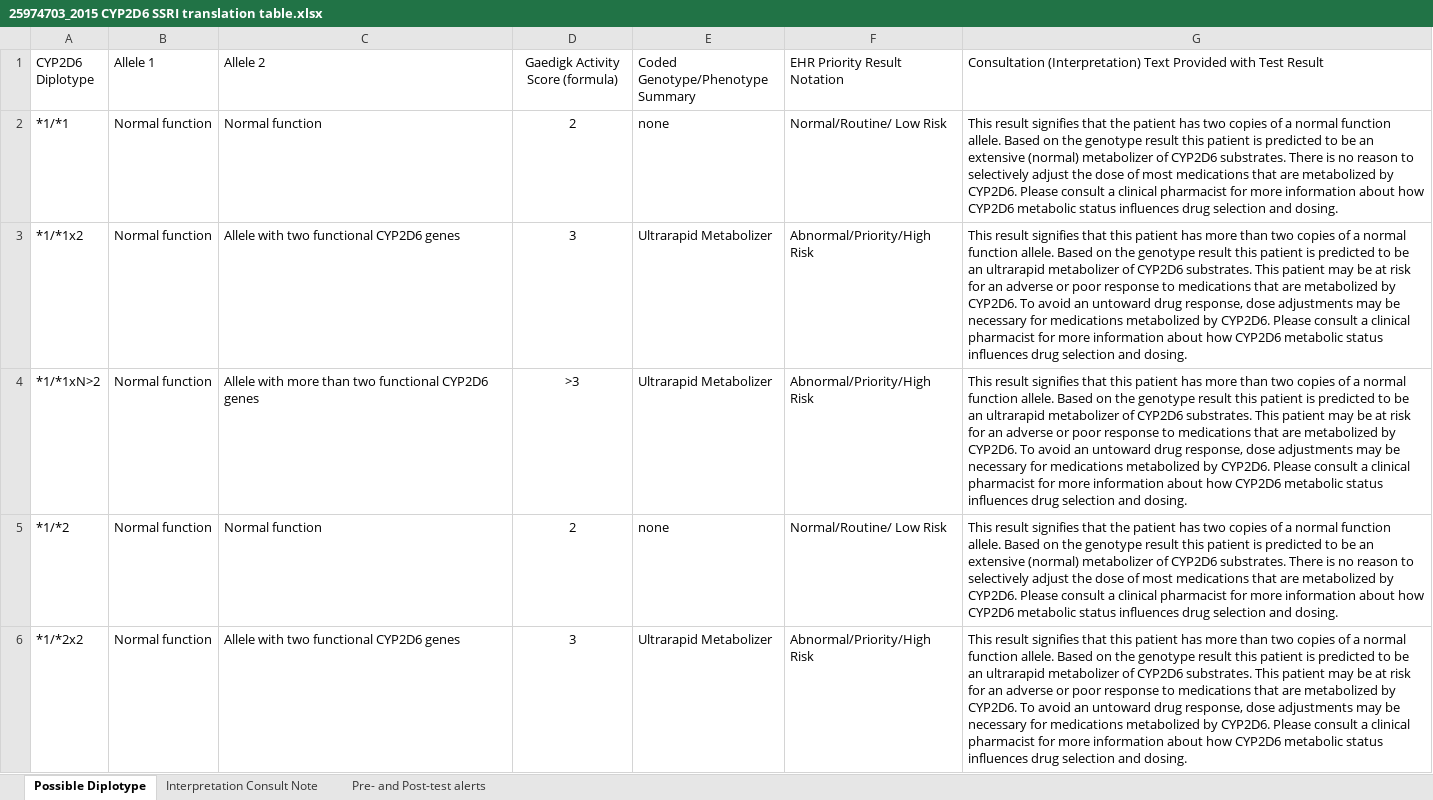
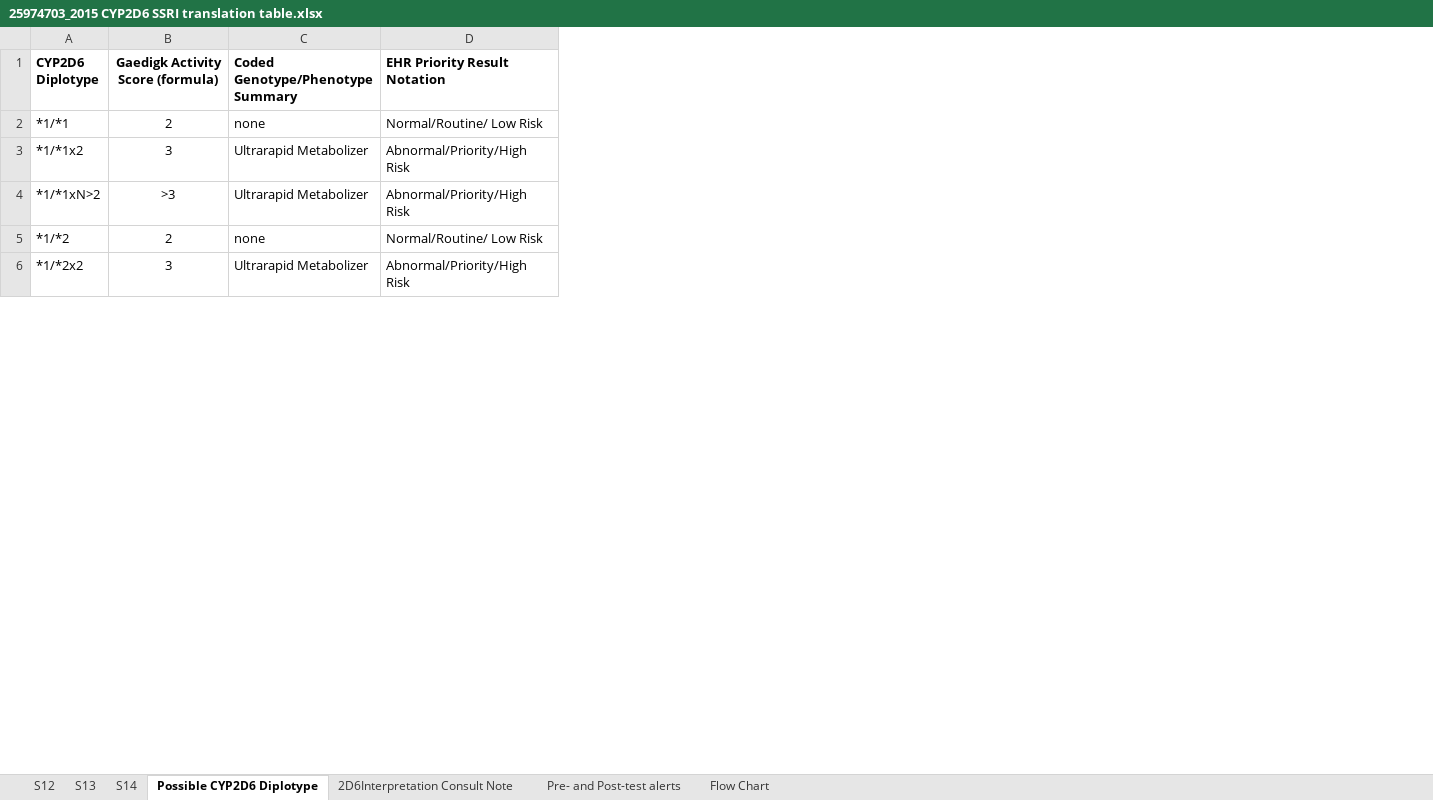
Before and after one commit to cpicpgx/cpic-guidelines, an Excel workbook: SSRI/2015/25974703_2015 CYP2D6 SSRI translation table.xlsx, sheet Possible CYP2D6 Diplotype, drawn as a sheet; only a part is shown; values as stored, in another font and other column widths than the file's, no borders; removed rows and columns are numbered as before the commit, all else as after; the diff names each change by its address in the sheet, - before the commit and + after, or states it on an @@ line.

```diff
--- a/SSRI/2015/25974703_2015 CYP2D6 SSRI translation table.xlsx (sheet Possible CYP2D6 Diplotype)
+++ b/SSRI/2015/25974703_2015 CYP2D6 SSRI translation table.xlsx (sheet Possible CYP2D6 Diplotype)
-sheet tab: Possible Diplotype
+sheet tab: Possible CYP2D6 Diplotype
-sheet tab: Interpretation Consult Note
+sheet tab: 2D6Interpretation Consult Note
+sheet tab: S12
+sheet tab: S13
+sheet tab: S14
+sheet tab: Flow Chart
-column B (Allele 1), rows 2-6: all Normal function
-column C (Allele 2), rows 2-6: Normal function | Allele with two functional CYP2D6 genes | Allele with more than two functional CYP2D6 genes | Normal function | Allele with two functional CYP2D6 genes
-column G, rows 1-6: Consultation (Interpretation) Text Provided with Test Result | This result signifies that the patient has two copies of a normal function allele. Based on the genotype result this patient is predicted to be an extensive (normal) metabolizer of CYP2D6 substrates. There is no reason to selectively adjust the dose of most medications that are metabolized by CYP2D6. Please consult a clinical pharmacist for more information about how CYP2D6 metabolic status influences drug selection and dosing. | This result signifies that this patient has more than two copies of a normal function allele. Based on the genotype result this patient is predicted to be an ultrarapid metabolizer of CYP2D6 substrates. This patient may be at risk for an adverse or poor response to medications that are metabolized by CYP2D6. To avoid an untoward drug response, dose adjustments may be necessary for medications metabolized by CYP2D6. Please consult a clinical pharmacist for more information about how CYP2D6 metabolic status influences drug selection and dosing. | This result signifies that this patient has more than two copies of a normal function allele. Based on the genotype result this patient is predicted to be an ultrarapid metabolizer of CYP2D6 substrates. This patient may be at risk for an adverse or poor response to medications that are metabolized by CYP2D6. To avoid an untoward drug response, dose adjustments may be necessary for medications metabolized by CYP2D6. Please consult a clinical pharmacist for more information about how CYP2D6 metabolic status influences drug selection and dosing. | This result signifies that the patient has two copies of a normal function allele. Based on the genotype result this patient is predicted to be an extensive (normal) metabolizer of CYP2D6 substrates. There is no reason to selectively adjust the dose of most medications that are metabolized by CYP2D6. Please consult a clinical pharmacist for more information about how CYP2D6 metabolic status influences drug selection and dosing. | This result signifies that this patient has more than two copies of a normal function allele. Based on the genotype result this patient is predicted to be an ultrarapid metabolizer of CYP2D6 substrates. This patient may be at risk for an adverse or poor response to medications that are metabolized by CYP2D6. To avoid an untoward drug response, dose adjustments may be necessary for medications metabolized by CYP2D6. Please consult a clinical pharmacist for more information about how CYP2D6 metabolic status influences drug selection and dosing.
-A1 bold: off
+A1 bold: on
-B1:D1 bold: off
+B1:D1 bold: on
```
Also changed, not shown: sheet 2D6Interpretation Consult Note, sheet Pre- and Post-test alerts, charts or pictures, SSRI/2015/25974703_2015 CYP2C19 SSRI translation table.xlsx.
